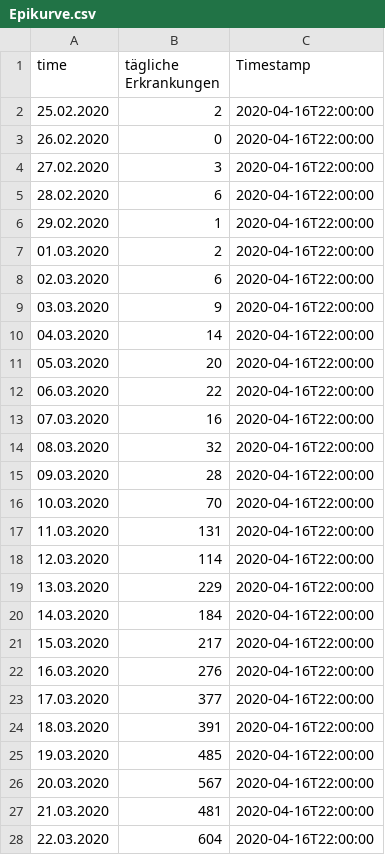
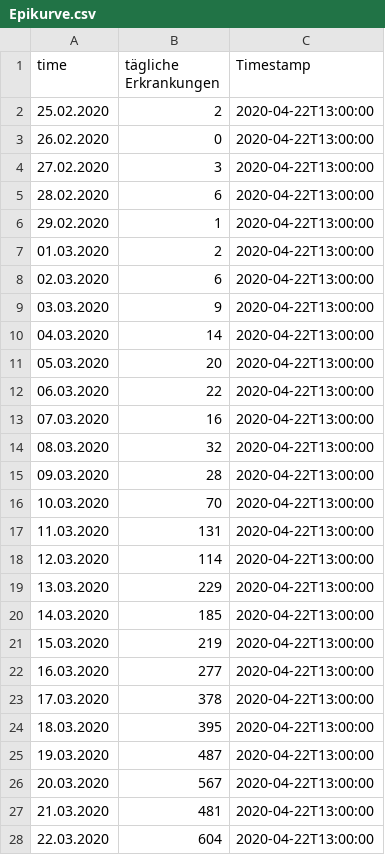
Before and after one commit to walterra/covid-19-at-data-zip, a CSV file: data-zip/Epikurve.csv, drawn as a sheet; only a part is shown; the diff covers the shown part only.

```diff
--- a/data-zip/Epikurve.csv
+++ b/data-zip/Epikurve.csv
@@ -1,28 +1,28 @@
 time;tägliche Erkrankungen;Timestamp
-25.02.2020;2;2020-04-16T22:00:00
-26.02.2020;0;2020-04-16T22:00:00
-27.02.2020;3;2020-04-16T22:00:00
-28.02.2020;6;2020-04-16T22:00:00
-29.02.2020;1;2020-04-16T22:00:00
-01.03.2020;2;2020-04-16T22:00:00
-02.03.2020;6;2020-04-16T22:00:00
-03.03.2020;9;2020-04-16T22:00:00
-04.03.2020;14;2020-04-16T22:00:00
-05.03.2020;20;2020-04-16T22:00:00
-06.03.2020;22;2020-04-16T22:00:00
-07.03.2020;16;2020-04-16T22:00:00
-08.03.2020;32;2020-04-16T22:00:00
-09.03.2020;28;2020-04-16T22:00:00
-10.03.2020;70;2020-04-16T22:00:00
-11.03.2020;131;2020-04-16T22:00:00
-12.03.2020;114;2020-04-16T22:00:00
-13.03.2020;229;2020-04-16T22:00:00
-14.03.2020;184;2020-04-16T22:00:00
-15.03.2020;217;2020-04-16T22:00:00
-16.03.2020;276;2020-04-16T22:00:00
-17.03.2020;377;2020-04-16T22:00:00
-18.03.2020;391;2020-04-16T22:00:00
-19.03.2020;485;2020-04-16T22:00:00
-20.03.2020;567;2020-04-16T22:00:00
-21.03.2020;481;2020-04-16T22:00:00
-22.03.2020;604;2020-04-16T22:00:00
+25.02.2020;2;2020-04-22T13:00:00
+26.02.2020;0;2020-04-22T13:00:00
+27.02.2020;3;2020-04-22T13:00:00
+28.02.2020;6;2020-04-22T13:00:00
+29.02.2020;1;2020-04-22T13:00:00
+01.03.2020;2;2020-04-22T13:00:00
+02.03.2020;6;2020-04-22T13:00:00
+03.03.2020;9;2020-04-22T13:00:00
+04.03.2020;14;2020-04-22T13:00:00
+05.03.2020;20;2020-04-22T13:00:00
+06.03.2020;22;2020-04-22T13:00:00
+07.03.2020;16;2020-04-22T13:00:00
+08.03.2020;32;2020-04-22T13:00:00
+09.03.2020;28;2020-04-22T13:00:00
+10.03.2020;70;2020-04-22T13:00:00
+11.03.2020;131;2020-04-22T13:00:00
+12.03.2020;114;2020-04-22T13:00:00
+13.03.2020;229;2020-04-22T13:00:00
+14.03.2020;185;2020-04-22T13:00:00
+15.03.2020;219;2020-04-22T13:00:00
+16.03.2020;277;2020-04-22T13:00:00
+17.03.2020;378;2020-04-22T13:00:00
+18.03.2020;395;2020-04-22T13:00:00
+19.03.2020;487;2020-04-22T13:00:00
+20.03.2020;567;2020-04-22T13:00:00
+21.03.2020;481;2020-04-22T13:00:00
+22.03.2020;604;2020-04-22T13:00:00
```
Also changed, not shown: 6 added rows and 46 edited cells elsewhere in this file, data-zip/GenesenTimeline.csv, data-zip/IBAuslastung.csv, 14 other files.
